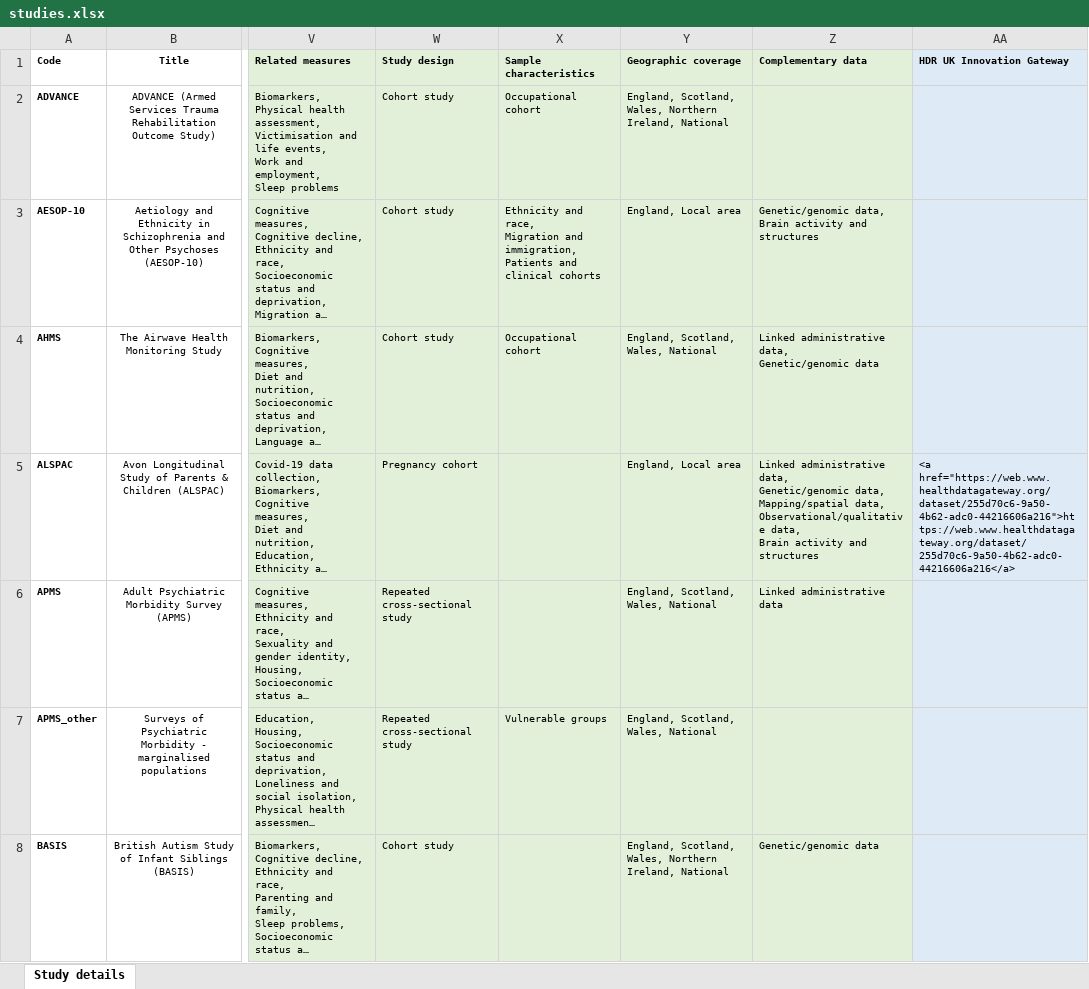
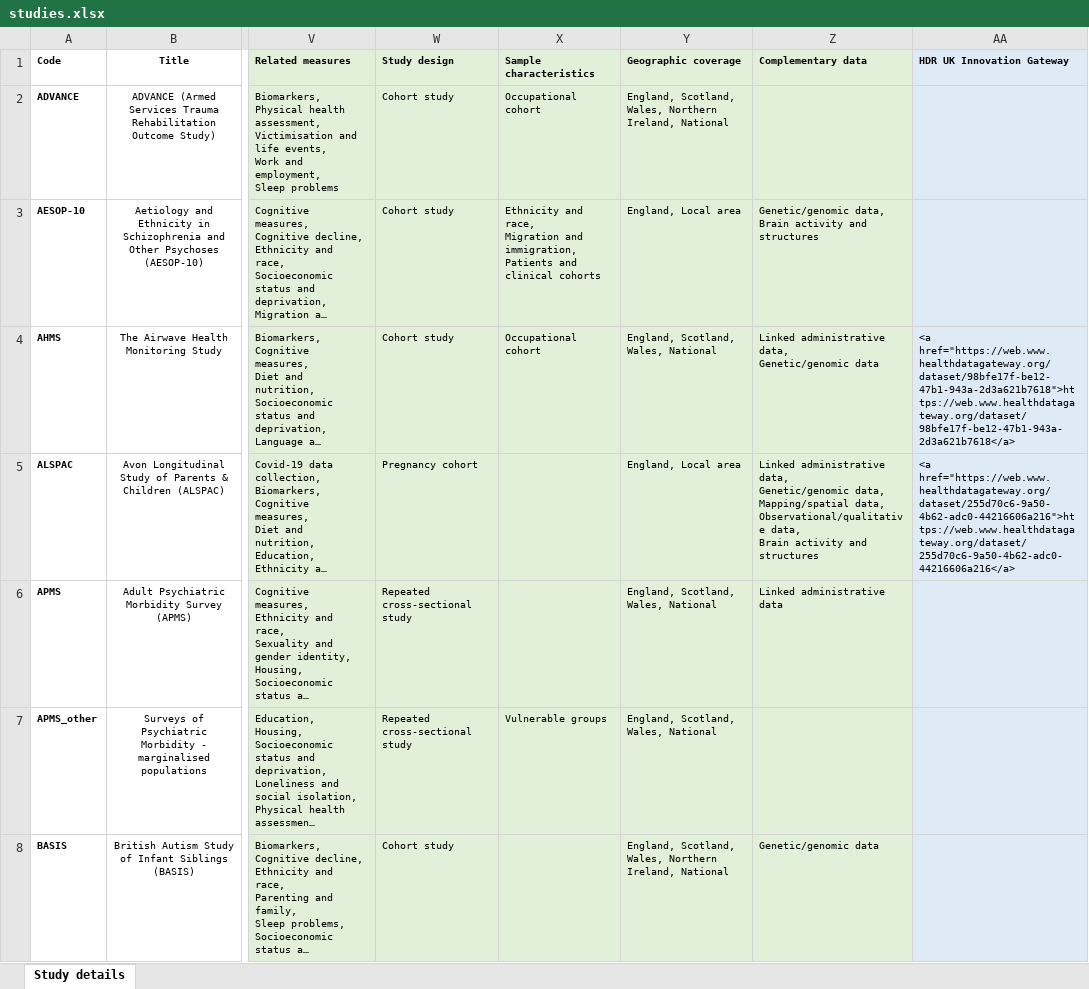
Before and after one commit to ronnyTodgers/catalogue-mental-health, an Excel workbook: xlsx/studies.xlsx, sheet Study details, drawn as a sheet; only a part is shown, gaps mark what is left out; long unchanged cells end in …; values as stored, in another font and other column widths than the file's, no borders; ↵ is a line break in a cell; the diff covers the shown part only; the diff names each change by its address in the sheet, - before the commit and + after, or states it on an @@ line.

```diff
--- a/xlsx/studies.xlsx (sheet Study details)
+++ b/xlsx/studies.xlsx (sheet Study details)
-AA4 (HDR UK Innovation Gateway): (empty)
+AA4 (HDR UK Innovation Gateway): <a ↵ href="https://web.www.healthdatagateway.org/dataset/98bfe17f-be12-47b1-943a-2d3a621b7618">https://web.www.healthdatagateway.org/dataset/98bfe17f-be12-47b1-943a-2d3a621b7618</a>
```
Also changed, not shown: 14 edited cells elsewhere in this sheet, 12 other files.
